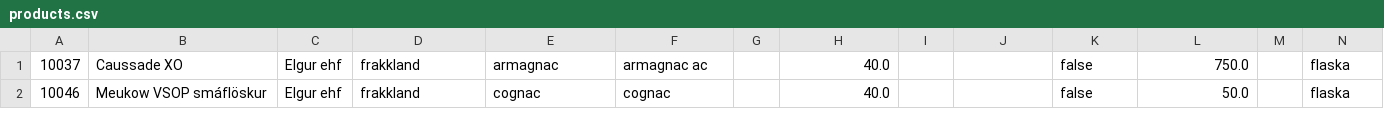
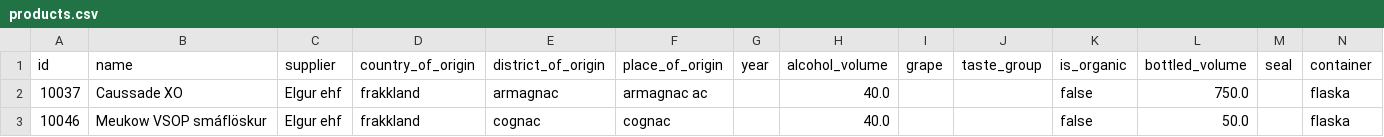
Before and after one commit to flother/vinbudin, a CSV file: data/products.csv, drawn as a sheet; only a part is shown; rows hold the shown columns only; the diff names each change by its address in the sheet, - before the commit and + after, or states it on an @@ line.

Commit message:
Include header rows in data CSVs

```diff
--- a/data/products.csv
+++ b/data/products.csv
+row 1: id | name | supplier | country_of_origin | district_of_origin | place_of_origin | year | alcohol_volume | grape | taste_group | is_organic | bottled_volume | seal | container
```
Also changed, not shown: 1 other file.
